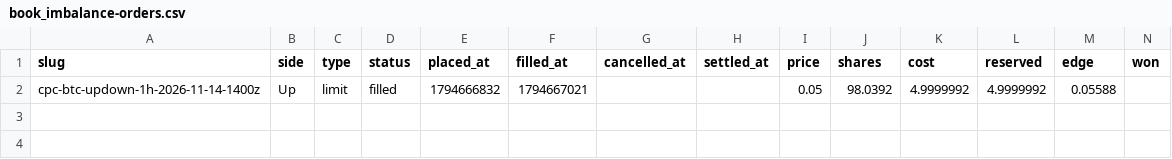
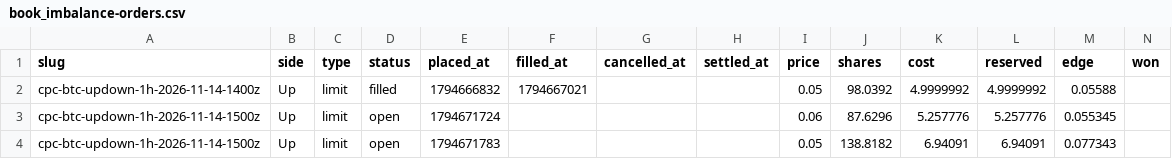
Before and after one commit to cheeseonamonkey/PaperLab, a CSV file: data/ledgers/book_imbalance-orders.csv, drawn as a sheet; only a part is shown; rows hold the shown columns only; the diff names each change by its address in the sheet, - before the commit and + after, or states it on an @@ line.

```diff
--- a/data/ledgers/book_imbalance-orders.csv
+++ b/data/ledgers/book_imbalance-orders.csv
+row 3: cpc-btc-updown-1h-2026-11-14-1500z | Up | limit | open | 1794671724 |  |  |  | 0.06 | 87.6296 | 5.257776 | 5.257776 | 0.055345
+row 4: cpc-btc-updown-1h-2026-11-14-1500z | Up | limit | open | 1794671783 |  |  |  | 0.05 | 138.8182 | 6.94091 | 6.94091 | 0.077343
```
Also changed, not shown: data/ledgers/brti_distance-orders.csv, data/ledgers/brti_distance-trades.csv, 21 other files.
